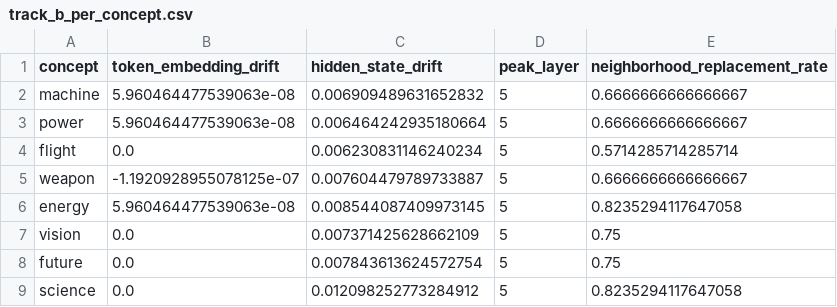
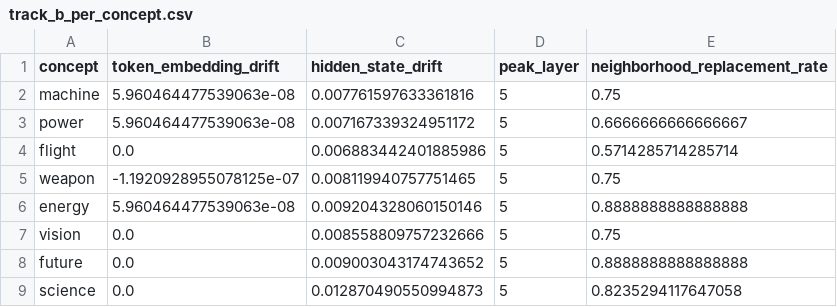
Before and after one commit to karinnawijaya/Computational-Linguistic-Final, a CSV file: results/track_b_per_concept.csv, drawn as a sheet.

```diff
--- a/results/track_b_per_concept.csv
+++ b/results/track_b_per_concept.csv
@@ -1,9 +1,9 @@
 concept,token_embedding_drift,hidden_state_drift,peak_layer,neighborhood_replacement_rate
-machine,5.960464477539063e-08,0.006909489631652832,5,0.6666666666666667
-power,5.960464477539063e-08,0.006464242935180664,5,0.6666666666666667
-flight,0.0,0.006230831146240234,5,0.5714285714285714
-weapon,-1.1920928955078125e-07,0.007604479789733887,5,0.6666666666666667
-energy,5.960464477539063e-08,0.008544087409973145,5,0.8235294117647058
-vision,0.0,0.007371425628662109,5,0.75
-future,0.0,0.007843613624572754,5,0.75
-science,0.0,0.012098252773284912,5,0.8235294117647058
+machine,5.960464477539063e-08,0.007761597633361816,5,0.75
+power,5.960464477539063e-08,0.007167339324951172,5,0.6666666666666667
+flight,0.0,0.006883442401885986,5,0.5714285714285714
+weapon,-1.1920928955078125e-07,0.008119940757751465,5,0.75
+energy,5.960464477539063e-08,0.009204328060150146,5,0.8888888888888888
+vision,0.0,0.008558809757232666,5,0.75
+future,0.0,0.009003043174743652,5,0.8888888888888888
+science,0.0,0.012870490550994873,5,0.8235294117647058
```
Also changed, not shown: results/track_a_layers.csv, results/track_a_summary.csv, 34 other files.
